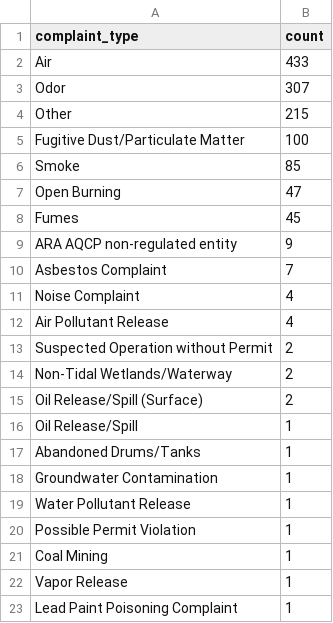
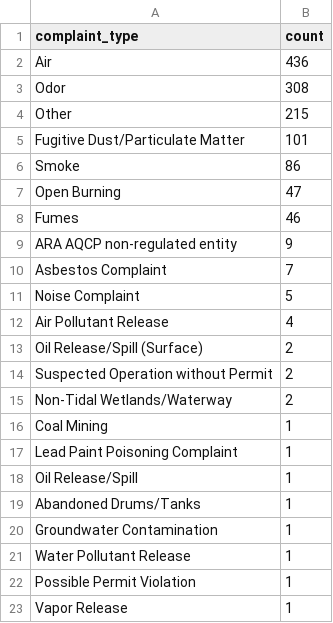
Before and after one commit to sandrafish/live-nicar-pipeline, a CSV file: exported_data/complaint_type_frequency.csv, drawn as a sheet.

```diff
--- a/exported_data/complaint_type_frequency.csv
+++ b/exported_data/complaint_type_frequency.csv
@@ -1,16 +1,18 @@
 complaint_type,count
-Air,433
-Odor,307
+Air,436
+Odor,308
 Other,215
-Fugitive Dust/Particulate Matter,100
-Smoke,85
+Fugitive Dust/Particulate Matter,101
+Smoke,86
 Open Burning,47
-Fumes,45
+Fumes,46
 ARA AQCP non-regulated entity,9
 Asbestos Complaint,7
-Noise Complaint,4
+Noise Complaint,5
 Air Pollutant Release,4
+Oil Release/Spill (Surface),2
 Suspected Operation without Permit,2
 Non-Tidal Wetlands/Waterway,2
-Oil Release/Spill (Surface),2
+Coal Mining,1
+Lead Paint Poisoning Complaint,1
 Oil Release/Spill,1
@@ -20,4 +22,2 @@ Water Pollutant Release,1
 Possible Permit Violation,1
-Coal Mining,1
 Vapor Release,1
-Lead Paint Poisoning Complaint,1
```
Also changed, not shown: exported_data/all_complaints.csv, exported_data/invalid_counties.csv, 1 other file.
